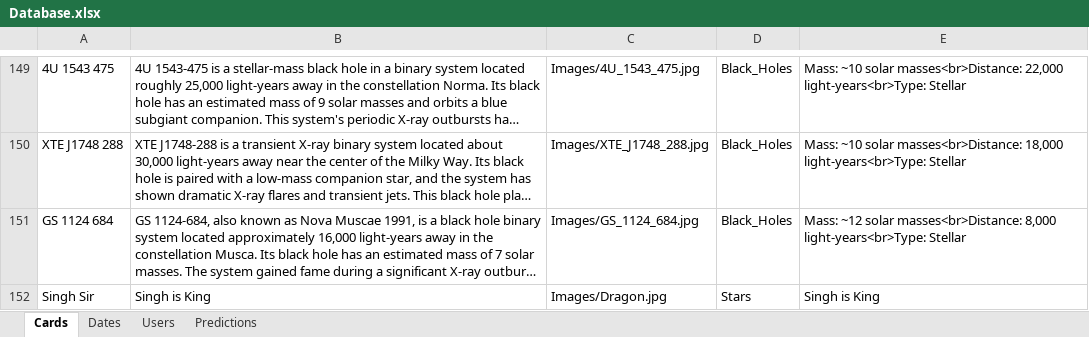
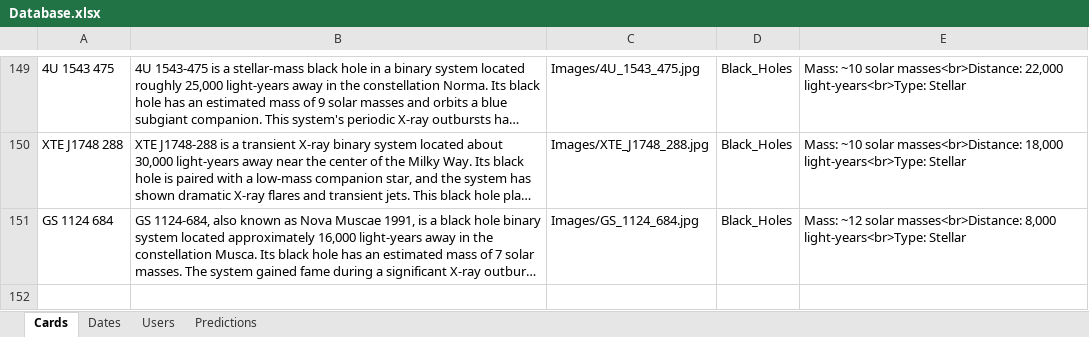
Before and after one commit to Tech-Dragoness/exploring-celestial-bodies, an Excel workbook: Database.xlsx, sheet Cards, drawn as a sheet; only a part is shown, gaps mark what is left out; long unchanged cells end in …; values as stored, in another font and other column widths than the file's, no borders; the diff names each change by its address in the sheet, - before the commit and + after, or states it on an @@ line.

Commit message:
Changed Database, removed unnecessary card

```diff
--- a/Database.xlsx (sheet Cards)
+++ b/Database.xlsx (sheet Cards)
-row 152: Singh Sir | Singh is King | Images/Dragon.jpg | Stars | Singh is King
```
